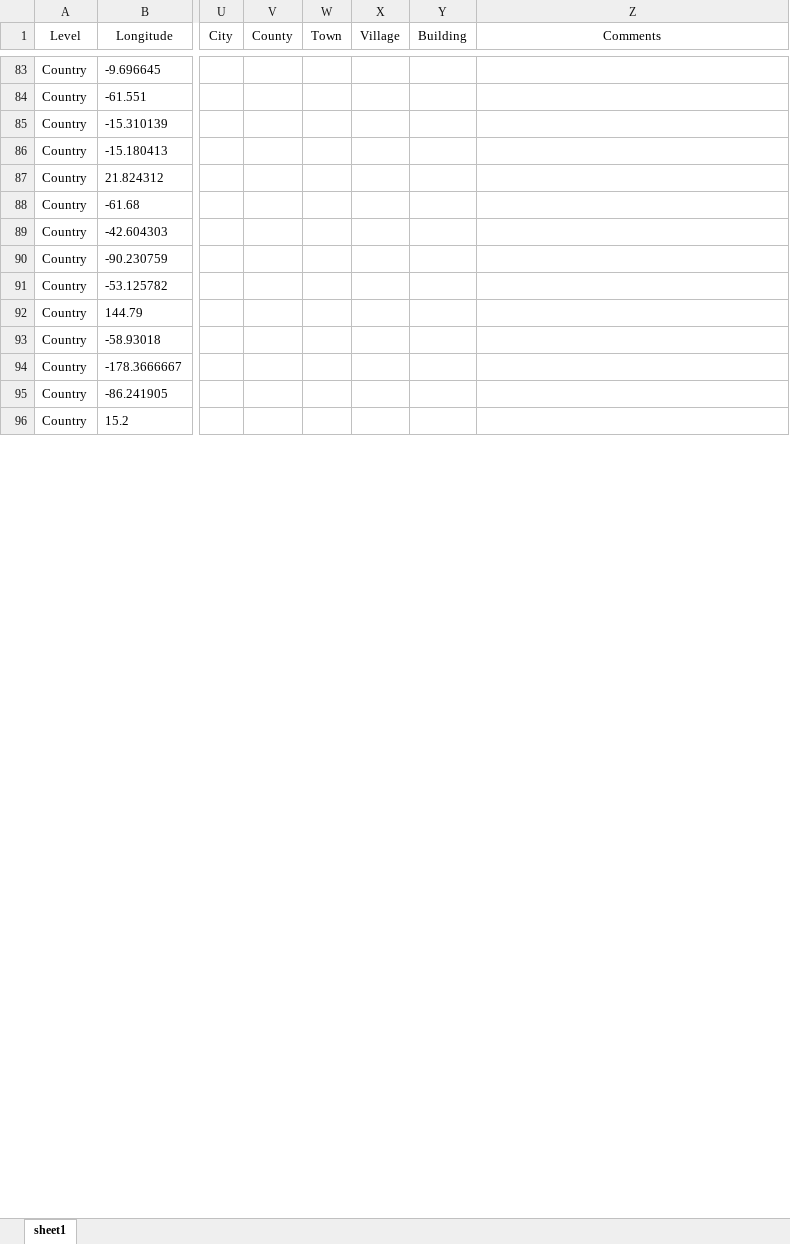
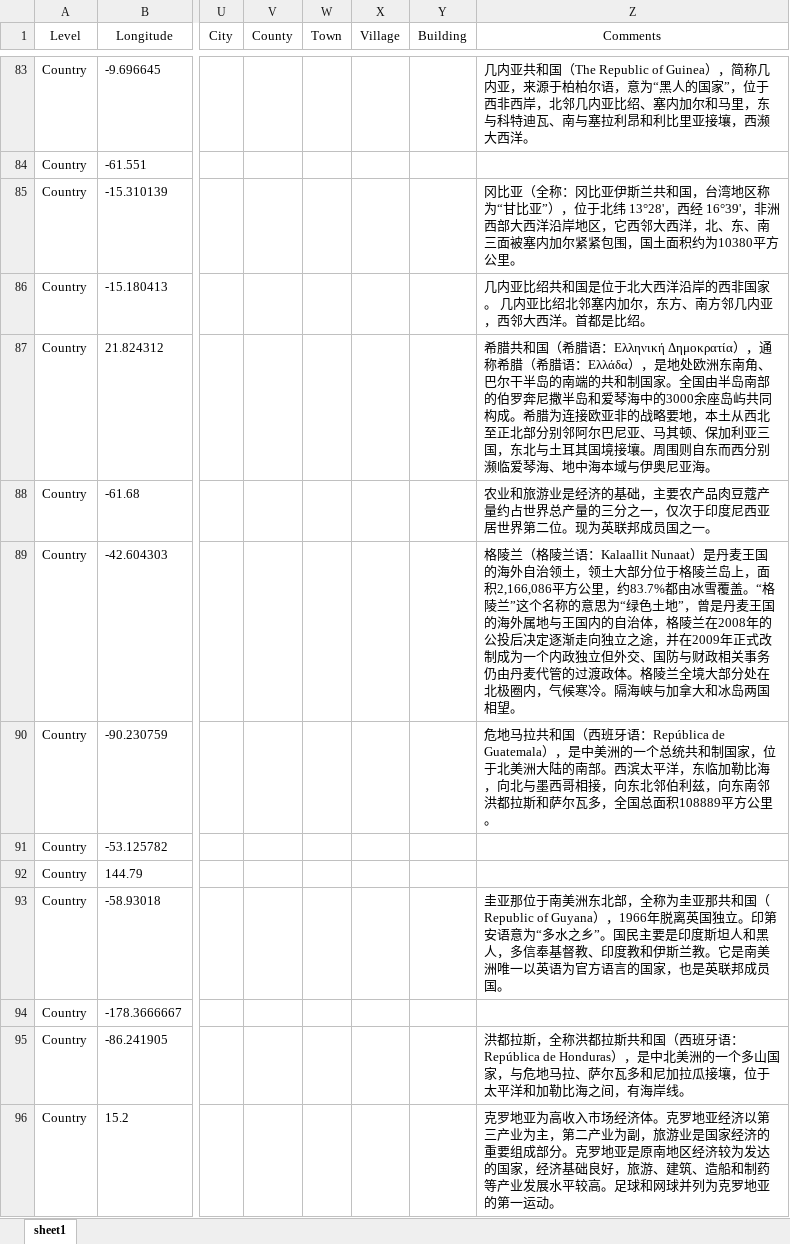
Before and after one commit to Mararsh/MyBox_data, an Excel workbook: docs/Geography_Codes/Global/Countries.xlsx, sheet sheet1, drawn as a sheet; only a part is shown, gaps mark what is left out; values as stored, in another font and other column widths than the file's, no borders; the diff covers the shown part only; the diff names each change by its address in the sheet, - before the commit and + after, or states it on an @@ line.

```diff
--- a/docs/Geography_Codes/Global/Countries.xlsx (sheet sheet1)
+++ b/docs/Geography_Codes/Global/Countries.xlsx (sheet sheet1)
-Z83 (Comments): (empty)
+Z83 (Comments): 几内亚共和国（The Republic of Guinea），简称几内亚，来源于柏柏尔语，意为“黑人的国家”，位于西非西岸，北邻几内亚比绍、塞内加尔和马里，东与科特迪瓦、南与塞拉利昂和利比里亚接壤，西濒大西洋。
-Z85 (Comments): (empty)
+Z85 (Comments): 冈比亚（全称：冈比亚伊斯兰共和国，台湾地区称为“甘比亚”），位于北纬 13°28'，西经 16°39'，非洲西部大西洋沿岸地区，它西邻大西洋，北、东、南三面被塞内加尔紧紧包围，国土面积约为10380平方公里。
-Z86 (Comments): (empty)
+Z86 (Comments): 几内亚比绍共和国是位于北大西洋沿岸的西非国家。 几内亚比绍北邻塞内加尔，东方、南方邻几内亚，西邻大西洋。首都是比绍。
-Z87 (Comments): (empty)
+Z87 (Comments): 希腊共和国（希腊语：Ελληνική Δημοκρατία），通称希腊（希腊语：Ελλάδα），是地处欧洲东南角、巴尔干半岛的南端的共和制国家。全国由半岛南部的伯罗奔尼撒半岛和爱琴海中的3000余座岛屿共同构成。希腊为连接欧亚非的战略要地，本土从西北至正北部分别邻阿尔巴尼亚、马其顿、保加利亚三国，东北与土耳其国境接壤。周围则自东而西分别濒临爱琴海、地中海本域与伊奥尼亚海。
-Z88 (Comments): (empty)
+Z88 (Comments): 农业和旅游业是经济的基础，主要农产品肉豆蔻产量约占世界总产量的三分之一，仅次于印度尼西亚居世界第二位。现为英联邦成员国之一。
-Z89 (Comments): (empty)
+Z89 (Comments): 格陵兰（格陵兰语：Kalaallit Nunaat）是丹麦王国的海外自治领土，领土大部分位于格陵兰岛上，面积2,166,086平方公里，约83.7%都由冰雪覆盖。“格陵兰”这个名称的意思为“绿色土地”，曾是丹麦王国的海外属地与王国内的自治体，格陵兰在2008年的公投后决定逐渐走向独立之途，并在2009年正式改制成为一个内政独立但外交、国防与财政相关事务仍由丹麦代管的过渡政体。格陵兰全境大部分处在北极圈内，气候寒冷。隔海峡与加拿大和冰岛两国相望。
-Z90 (Comments): (empty)
+Z90 (Comments): 危地马拉共和国（西班牙语：República de Guatemala），是中美洲的一个总统共和制国家，位于北美洲大陆的南部。西滨太平洋，东临加勒比海，向北与墨西哥相接，向东北邻伯利兹，向东南邻洪都拉斯和萨尔瓦多，全国总面积108889平方公里。
-Z93 (Comments): (empty)
+Z93 (Comments): 圭亚那位于南美洲东北部，全称为圭亚那共和国（ Republic of Guyana），1966年脱离英国独立。印第安语意为“多水之乡”。国民主要是印度斯坦人和黑人，多信奉基督教、印度教和伊斯兰教。它是南美洲唯一以英语为官方语言的国家，也是英联邦成员国。
-Z95 (Comments): (empty)
+Z95 (Comments): 洪都拉斯，全称洪都拉斯共和国（西班牙语：República de Honduras），是中北美洲的一个多山国家，与危地马拉、萨尔瓦多和尼加拉瓜接壤，位于太平洋和加勒比海之间，有海岸线。
-Z96 (Comments): (empty)
+Z96 (Comments): 克罗地亚为高收入市场经济体。克罗地亚经济以第三产业为主，第二产业为副，旅游业是国家经济的重要组成部分。克罗地亚是原南地区经济较为发达的国家，经济基础良好，旅游、建筑、造船和制药等产业发展水平较高。足球和网球并列为克罗地亚的第一运动。
```
Also changed, not shown: 192 edited cells elsewhere in this sheet, docs/地理代码/全球/国家.xlsx, 10 other files.
